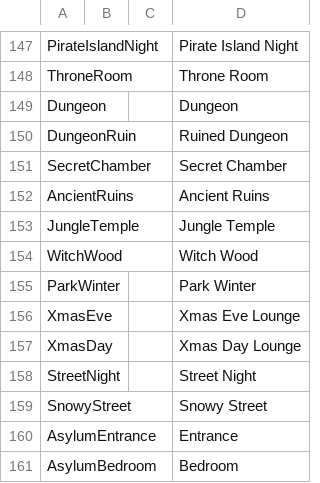
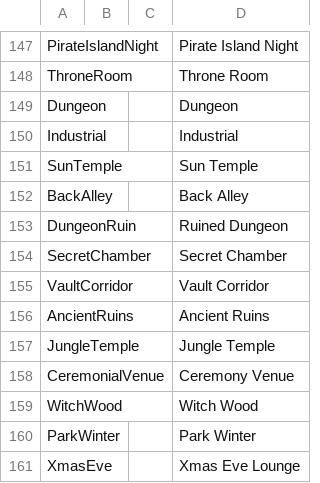
Before and after one commit to aldarris/Bondage-College, a CSV file: BondageClub/Screens/Character/Player/Dialog_Player.csv, drawn as a sheet; only a part is shown, gaps mark what is left out; the shorter side is filled out with more unchanged rows.

```diff
--- a/BondageClub/Screens/Character/Player/Dialog_Player.csv
+++ b/BondageClub/Screens/Character/Player/Dialog_Player.csv
@@ -149,6 +149,11 @@ ThroneRoom,,,Throne Room
 Dungeon,,,Dungeon
+Industrial,,,Industrial
+SunTemple,,,Sun Temple
+BackAlley,,,Back Alley
 DungeonRuin,,,Ruined Dungeon
 SecretChamber,,,Secret Chamber
+VaultCorridor,,,Vault Corridor
 AncientRuins,,,Ancient Ruins
 JungleTemple,,,Jungle Temple
+CeremonialVenue,,,Ceremony Venue
 WitchWood,,,Witch Wood
```
Also changed, not shown: 11 other files.
